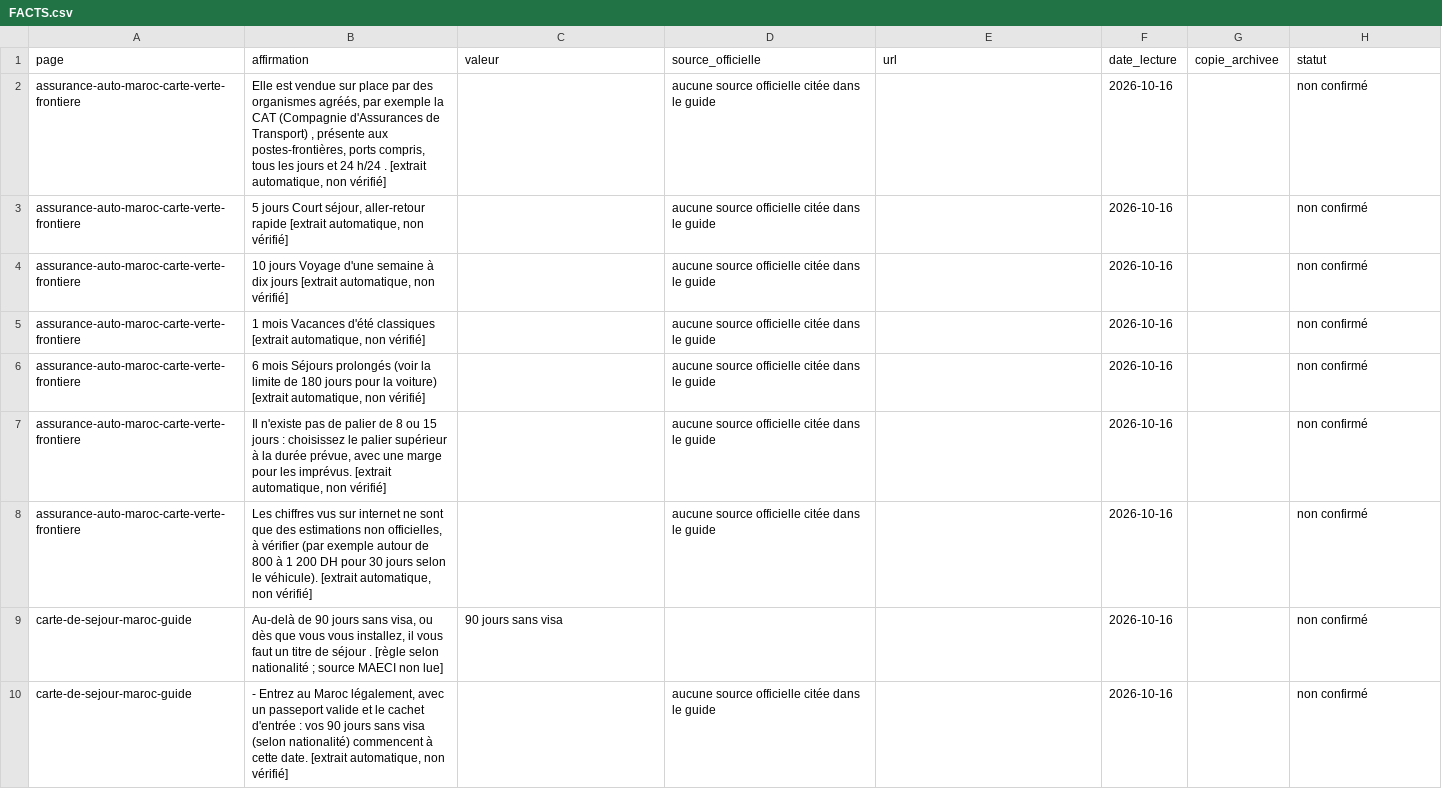
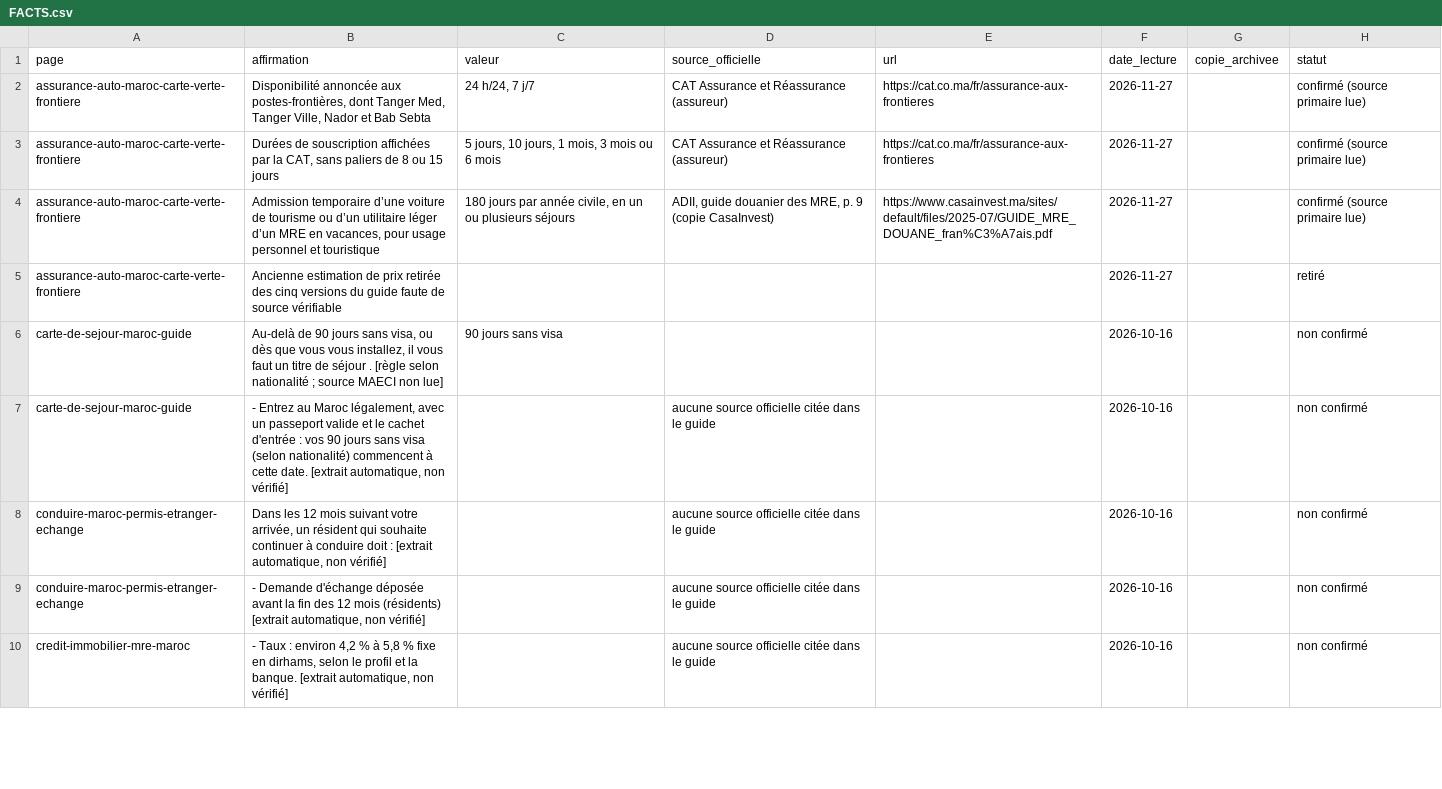
Before and after one commit to drhouse2013/SahlaMaroc, a CSV file: docs/FACTS.csv, drawn as a sheet; only a part is shown; the shorter side is filled out with more unchanged rows.

Commit message:
Documenter les durées de l’assurance frontière CAT (#130)
* Verify the CAT border insurance offer in the editorial register

* Cite the customs guide for temporary vehicle admission

* Replace unsourced insurance prices with a quote request

```diff
--- a/docs/FACTS.csv
+++ b/docs/FACTS.csv
@@ -1,9 +1,6 @@
 page;affirmation;valeur;source_officielle;url;date_lecture;copie_archivee;statut
-"assurance-auto-maroc-carte-verte-frontiere";"Elle est vendue sur place par des organismes agréés, par exemple la CAT (Compagnie d'Assurances de Transport) , présente aux postes-frontières, ports compris, tous les jours et 24 h/24 . [extrait automatique, non vérifié]";"";"aucune source officielle citée dans le guide";"";"2026-10-16";"";"non confirmé"
-"assurance-auto-maroc-carte-verte-frontiere";"5 jours Court séjour, aller-retour rapide [extrait automatique, non vérifié]";"";"aucune source officielle citée dans le guide";"";"2026-10-16";"";"non confirmé"
-"assurance-auto-maroc-carte-verte-frontiere";"10 jours Voyage d'une semaine à dix jours [extrait automatique, non vérifié]";"";"aucune source officielle citée dans le guide";"";"2026-10-16";"";"non confirmé"
-"assurance-auto-maroc-carte-verte-frontiere";"1 mois Vacances d'été classiques [extrait automatique, non vérifié]";"";"aucune source officielle citée dans le guide";"";"2026-10-16";"";"non confirmé"
-"assurance-auto-maroc-carte-verte-frontiere";"6 mois Séjours prolongés (voir la limite de 180 jours pour la voiture) [extrait automatique, non vérifié]";"";"aucune source officielle citée dans le guide";"";"2026-10-16";"";"non confirmé"
-"assurance-auto-maroc-carte-verte-frontiere";"Il n'existe pas de palier de 8 ou 15 jours : choisissez le palier supérieur à la durée prévue, avec une marge pour les imprévus. [extrait automatique, non vérifié]";"";"aucune source officielle citée dans le guide";"";"2026-10-16";"";"non confirmé"
-"assurance-auto-maroc-carte-verte-frontiere";"Les chiffres vus sur internet ne sont que des estimations non officielles, à vérifier (par exemple autour de 800 à 1 200 DH pour 30 jours selon le véhicule). [extrait automatique, non vérifié]";"";"aucune source officielle citée dans le guide";"";"2026-10-16";"";"non confirmé"
+"assurance-auto-maroc-carte-verte-frontiere";"Disponibilité annoncée aux postes-frontières, dont Tanger Med, Tanger Ville, Nador et Bab Sebta";"24 h/24, 7 j/7";"CAT Assurance et Réassurance (assureur)";"https://cat.co.ma/fr/assurance-aux-frontieres";"2026-11-27";"";"confirmé (source primaire lue)"
+"assurance-auto-maroc-carte-verte-frontiere";"Durées de souscription affichées par la CAT, sans paliers de 8 ou 15 jours";"5 jours, 10 jours, 1 mois, 3 mois ou 6 mois";"CAT Assurance et Réassurance (assureur)";"https://cat.co.ma/fr/assurance-aux-frontieres";"2026-11-27";"";"confirmé (source primaire lue)"
+"assurance-auto-maroc-carte-verte-frontiere";"Admission temporaire d’une voiture de tourisme ou d’un utilitaire léger d’un MRE en vacances, pour usage personnel et touristique";"180 jours par année civile, en un ou plusieurs séjours";"ADII, guide douanier des MRE, p. 9 (copie CasaInvest)";"https://www.casainvest.ma/sites/default/files/2025-07/GUIDE_MRE_DOUANE_fran%C3%A7ais.pdf";"2026-11-27";"";"confirmé (source primaire lue)"
+"assurance-auto-maroc-carte-verte-frontiere";"Ancienne estimation de prix retirée des cinq versions du guide faute de source vérifiable";"";"";"";"2026-11-27";"";"retiré"
 "carte-de-sejour-maroc-guide";"Au-delà de 90 jours sans visa, ou dès que vous vous installez, il vous faut un titre de séjour . [règle selon nationalité ; source MAECI non lue]";"90 jours sans visa";"";"";"2026-10-16";"";"non confirmé"
```
Also changed, not shown: 5 other files.
